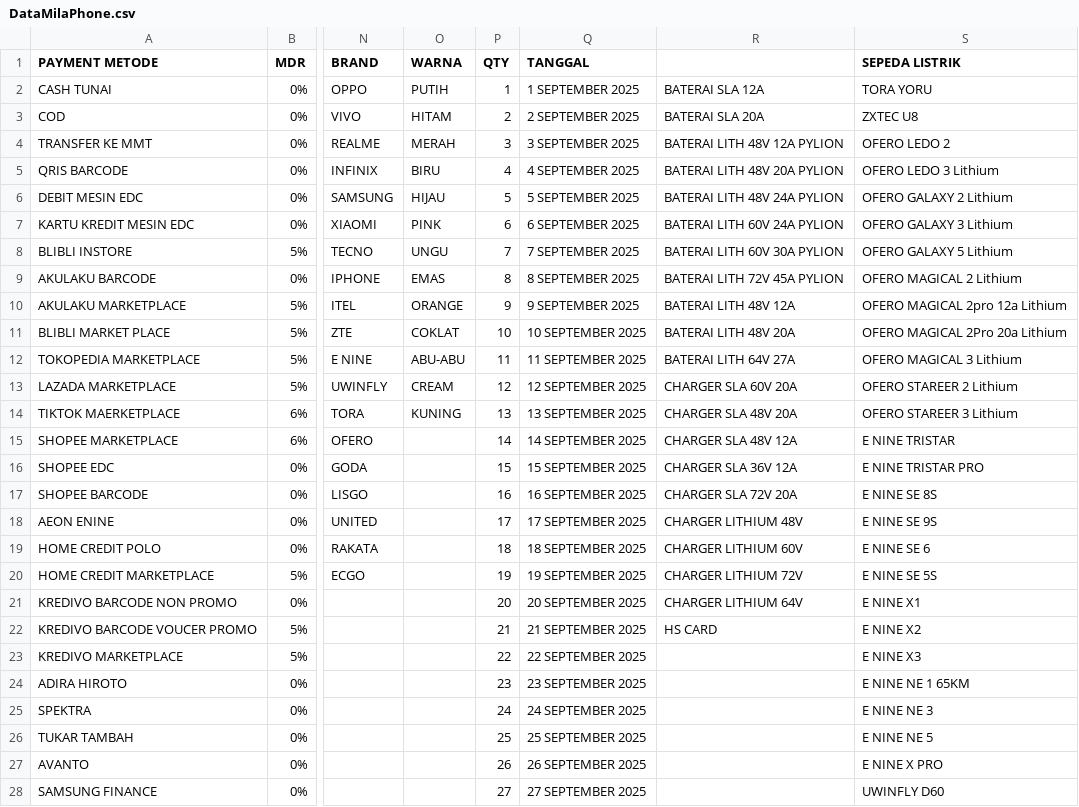
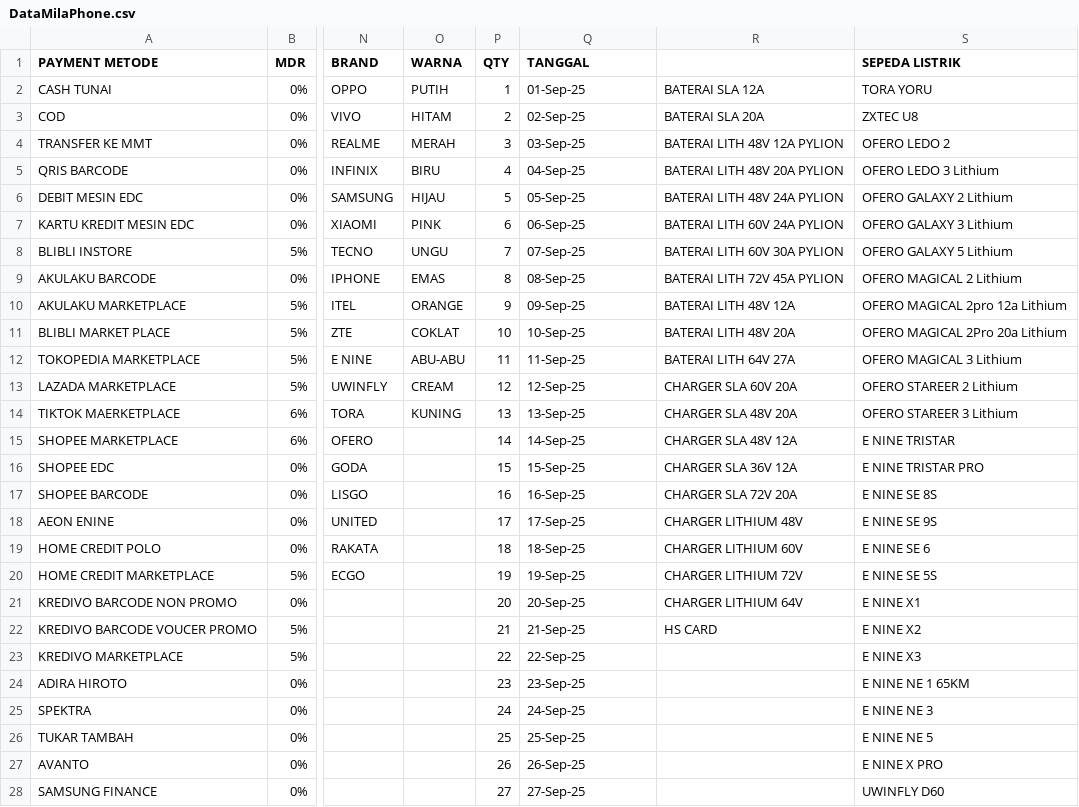
Before and after one commit to irwan1605/app-mila-phone, a CSV file: src/data/DataMilaPhone.csv, drawn as a sheet; only a part is shown, gaps mark what is left out; the diff covers the shown part only; the diff names each change by its address in the sheet, - before the commit and + after, or states it on an @@ line.

```diff
--- a/src/data/DataMilaPhone.csv
+++ b/src/data/DataMilaPhone.csv
-Q2 (TANGGAL): 1 SEPTEMBER 2025
+Q2 (TANGGAL): 01-Sep-25
-Q3 (TANGGAL): 2 SEPTEMBER 2025
+Q3 (TANGGAL): 02-Sep-25
-Q4 (TANGGAL): 3 SEPTEMBER 2025
+Q4 (TANGGAL): 03-Sep-25
-Q5 (TANGGAL): 4 SEPTEMBER 2025
+Q5 (TANGGAL): 04-Sep-25
-Q6 (TANGGAL): 5 SEPTEMBER 2025
+Q6 (TANGGAL): 05-Sep-25
-Q7 (TANGGAL): 6 SEPTEMBER 2025
+Q7 (TANGGAL): 06-Sep-25
-Q8 (TANGGAL): 7 SEPTEMBER 2025
+Q8 (TANGGAL): 07-Sep-25
-Q9 (TANGGAL): 8 SEPTEMBER 2025
+Q9 (TANGGAL): 08-Sep-25
-Q10 (TANGGAL): 9 SEPTEMBER 2025
+Q10 (TANGGAL): 09-Sep-25
-Q11 (TANGGAL): 10 SEPTEMBER 2025
+Q11 (TANGGAL): 10-Sep-25
-Q12 (TANGGAL): 11 SEPTEMBER 2025
+Q12 (TANGGAL): 11-Sep-25
-Q13 (TANGGAL): 12 SEPTEMBER 2025
+Q13 (TANGGAL): 12-Sep-25
-Q14 (TANGGAL): 13 SEPTEMBER 2025
+Q14 (TANGGAL): 13-Sep-25
-Q15 (TANGGAL): 14 SEPTEMBER 2025
+Q15 (TANGGAL): 14-Sep-25
-Q16 (TANGGAL): 15 SEPTEMBER 2025
+Q16 (TANGGAL): 15-Sep-25
-Q17 (TANGGAL): 16 SEPTEMBER 2025
+Q17 (TANGGAL): 16-Sep-25
-Q18 (TANGGAL): 17 SEPTEMBER 2025
+Q18 (TANGGAL): 17-Sep-25
-Q19 (TANGGAL): 18 SEPTEMBER 2025
+Q19 (TANGGAL): 18-Sep-25
-Q20 (TANGGAL): 19 SEPTEMBER 2025
+Q20 (TANGGAL): 19-Sep-25
-Q21 (TANGGAL): 20 SEPTEMBER 2025
+Q21 (TANGGAL): 20-Sep-25
-Q22 (TANGGAL): 21 SEPTEMBER 2025
+Q22 (TANGGAL): 21-Sep-25
-Q23 (TANGGAL): 22 SEPTEMBER 2025
+Q23 (TANGGAL): 22-Sep-25
-Q24 (TANGGAL): 23 SEPTEMBER 2025
+Q24 (TANGGAL): 23-Sep-25
-Q25 (TANGGAL): 24 SEPTEMBER 2025
+Q25 (TANGGAL): 24-Sep-25
-Q26 (TANGGAL): 25 SEPTEMBER 2025
+Q26 (TANGGAL): 25-Sep-25
-Q27 (TANGGAL): 26 SEPTEMBER 2025
+Q27 (TANGGAL): 26-Sep-25
-Q28 (TANGGAL): 27 SEPTEMBER 2025
+Q28 (TANGGAL): 27-Sep-25
```
Also changed, not shown: 3 edited cells elsewhere in this file, 10 other files.
